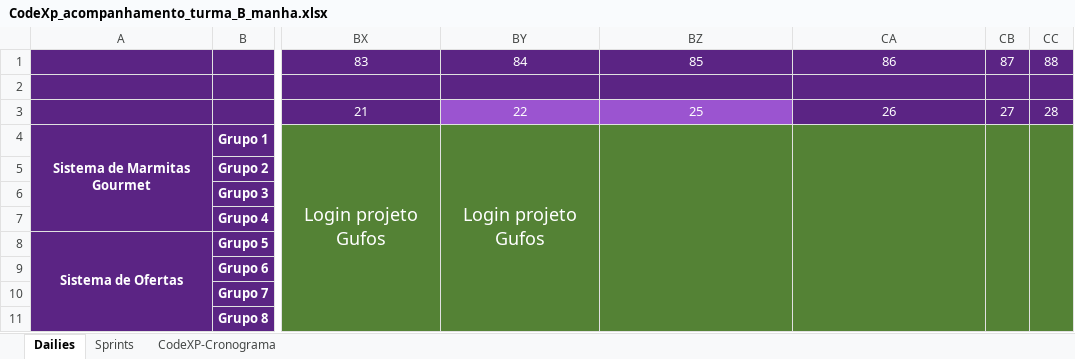
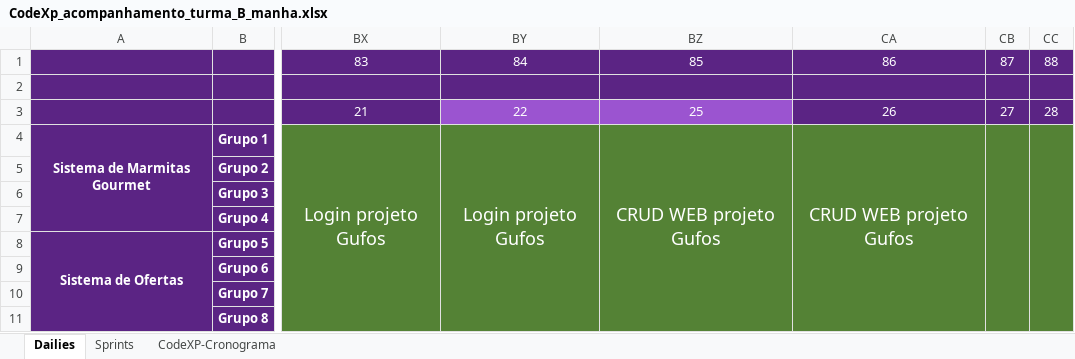
Before and after one commit to Saulomsantos/2s2019-t3-mentoria, an Excel workbook: Cronograma/CodeXp_acompanhamento_turma_B_manha.xlsx, sheet Dailies, drawn as a sheet; only a part is shown, gaps mark what is left out; values as stored, in another font and other column widths than the file's, no borders; charts and pictures not drawn; the diff names each change by its address in the sheet, - before the commit and + after, or states it on an @@ line.

Commit message:
Adiciona acompanhamento dos dias 25 e 26-11

```diff
--- a/Cronograma/CodeXp_acompanhamento_turma_B_manha.xlsx (sheet Dailies)
+++ b/Cronograma/CodeXp_acompanhamento_turma_B_manha.xlsx (sheet Dailies)
-BZ4: (empty)
+BZ4: CRUD WEB projeto Gufos
-CA4: (empty)
+CA4: CRUD WEB projeto Gufos
```
